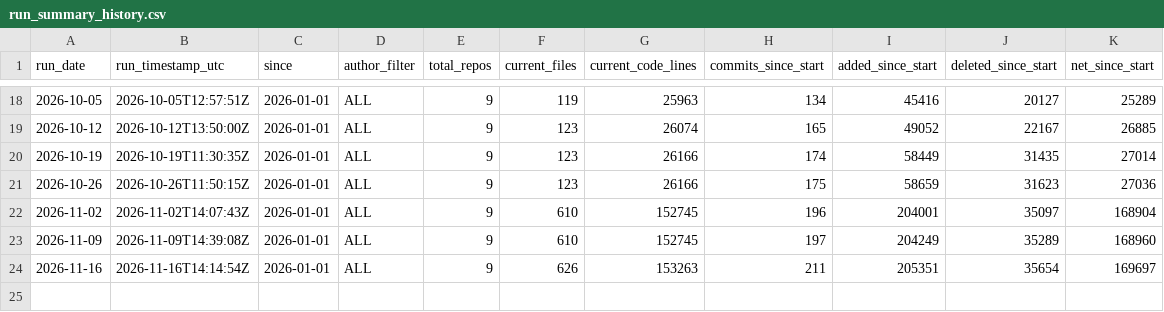
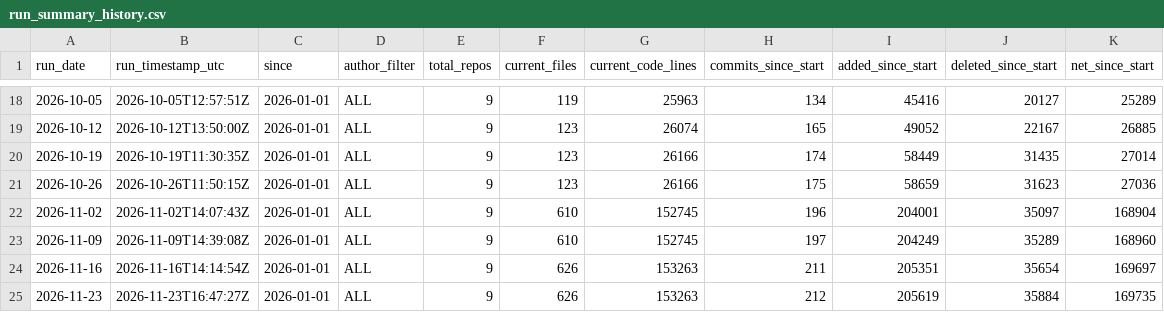
Before and after one commit to colinstiles/cts-code-metrics, a CSV file: data/run_summary_history.csv, drawn as a sheet; only a part is shown, gaps mark what is left out.

```diff
--- a/data/run_summary_history.csv
+++ b/data/run_summary_history.csv
@@ -24 +24,2 @@ run_date,run_timestamp_utc,since,author_filter,total_repos,current_files,current
 2026-11-16,2026-11-16T14:14:54Z,2026-01-01,ALL,9,626,153263,211,205351,35654,169697
+2026-11-23,2026-11-23T16:47:27Z,2026-01-01,ALL,9,626,153263,212,205619,35884,169735
```
Also changed, not shown: data/commit_activity_by_day.csv, data/repo_summary_history.csv, 5 other files.
